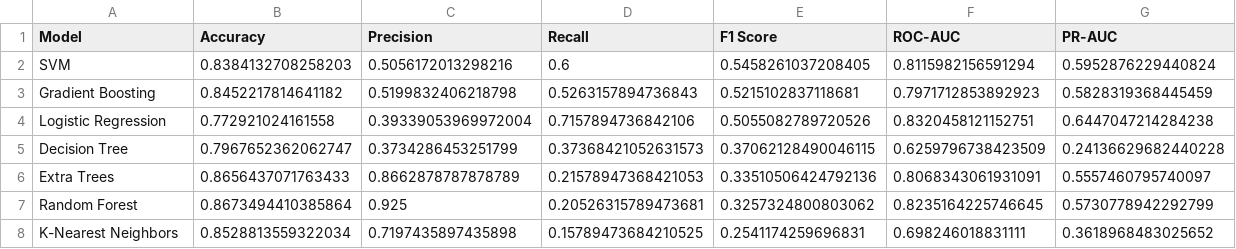
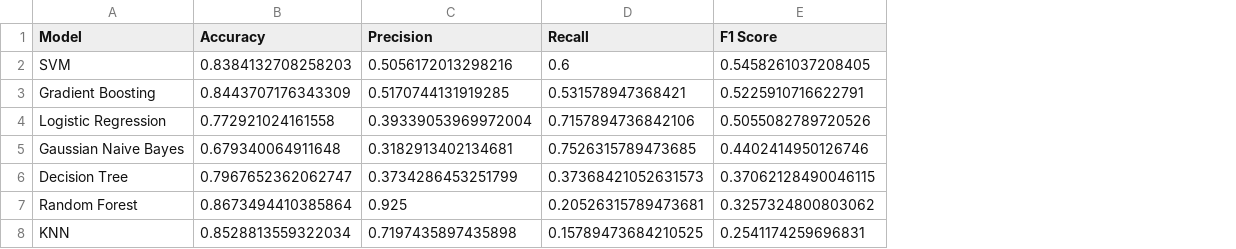
Before and after one commit to YashKangane21/Employee-Attrition-Prediction, a CSV file: backend/models/model_comparison_cv.csv, drawn as a sheet; removed rows and columns are numbered as before the commit, all else as after; the diff names each change by its address in the sheet, - before the commit and + after, or states it on an @@ line.

Commit message:
model evaluation updated

```diff
--- a/backend/models/model_comparison_cv.csv
+++ b/backend/models/model_comparison_cv.csv
-column F (ROC-AUC), rows 2-5: 0.8115982156591294 | 0.7971712853892923 | 0.8320458121152751 | 0.6259796738423509; rows 7-8: 0.8235164225746645 | 0.698246018831111
-column G (PR-AUC), rows 2-5: 0.5952876229440824 | 0.5828319368445459 | 0.6447047214284238 | 0.24136629682440228; rows 7-8: 0.5730778942292799 | 0.3618968483025652
-B3 (Accuracy): 0.8452217814641182
+B3 (Accuracy): 0.8443707176343309
-C3 (Precision): 0.5199832406218798
+C3 (Precision): 0.5170744131919285
-D3 (Recall): 0.5263157894736843
+D3 (Recall): 0.531578947368421
-E3 (F1 Score): 0.5215102837118681
+E3 (F1 Score): 0.5225910716622791
+row 5: Gaussian Naive Bayes | 0.679340064911648 | 0.3182913402134681 | 0.7526315789473685 | 0.4402414950126746
-row 6: Extra Trees | 0.8656437071763433 | 0.8662878787878789 | 0.21578947368421053 | 0.33510506424792136 | 0.8068343061931091 | 0.5557460795740097
-A8 (Model): K-Nearest Neighbors
+A8 (Model): KNN
```
Also changed, not shown: backend/models/model_comparison_test.csv, 10 other files.
